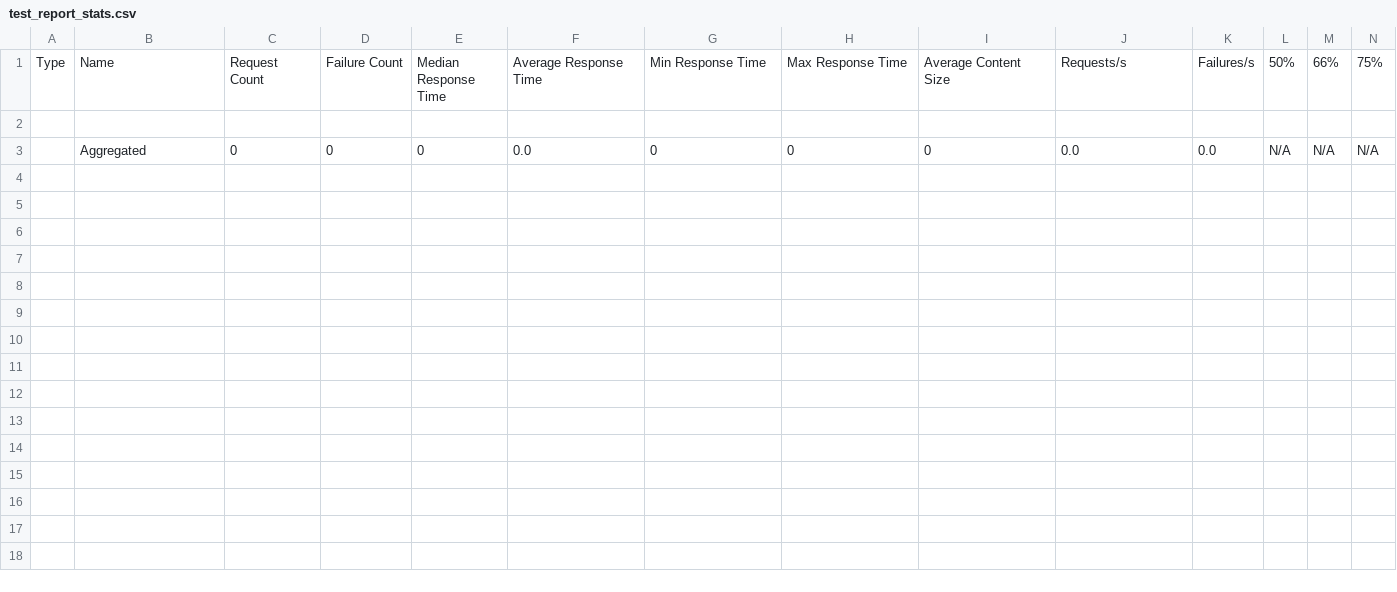
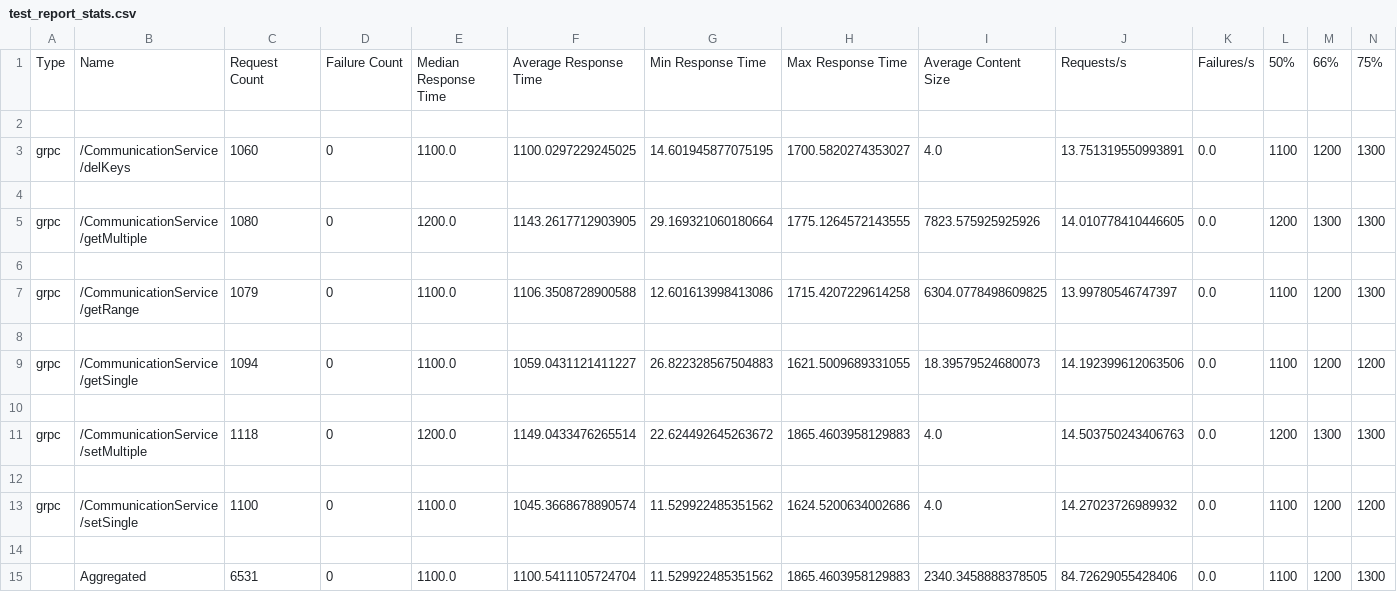
Before and after one commit to riteshCodes/sharded-distributed-databases, a CSV file: client-env/test_report_stats.csv, drawn as a sheet; only a part is shown; addresses are those after the commit; rows hold the shown columns only; the diff names each change by its address in the sheet, - before the commit and + after, or states it on an @@ line.

```diff
--- a/client-env/test_report_stats.csv
+++ b/client-env/test_report_stats.csv
+row 3: grpc | /CommunicationService/delKeys | 1060 | 0 | 1100.0 | 1100.0297229245025 | 14.601945877075195 | 1700.5820274353027 | 4.0 | 13.751319550993891 | 0.0 | 1100 | 1200 | 1300
-row 4:  | Aggregated | 0 | 0 | 0 | 0.0 | 0 | 0 | 0 | 0.0 | 0.0 | N/A | N/A | N/A
+row 4: (empty)
+row 5: grpc | /CommunicationService/getMultiple | 1080 | 0 | 1200.0 | 1143.2617712903905 | 29.169321060180664 | 1775.1264572143555 | 7823.575925925926 | 14.010778410446605 | 0.0 | 1200 | 1300 | 1300
+row 6: (empty)
+row 7: grpc | /CommunicationService/getRange | 1079 | 0 | 1100.0 | 1106.3508728900588 | 12.601613998413086 | 1715.4207229614258 | 6304.0778498609825 | 13.99780546747397 | 0.0 | 1100 | 1200 | 1300
+row 8: (empty)
+row 9: grpc | /CommunicationService/getSingle | 1094 | 0 | 1100.0 | 1059.0431121411227 | 26.822328567504883 | 1621.5009689331055 | 18.39579524680073 | 14.192399612063506 | 0.0 | 1100 | 1200 | 1200
+row 10: (empty)
+row 11: grpc | /CommunicationService/setMultiple | 1118 | 0 | 1200.0 | 1149.0433476265514 | 22.624492645263672 | 1865.4603958129883 | 4.0 | 14.503750243406763 | 0.0 | 1200 | 1300 | 1300
+row 12: (empty)
+row 13: grpc | /CommunicationService/setSingle | 1100 | 0 | 1100.0 | 1045.3668678890574 | 11.529922485351562 | 1624.5200634002686 | 4.0 | 14.27023726989932 | 0.0 | 1100 | 1200 | 1200
+row 14: (empty)
+row 15:  | Aggregated | 6531 | 0 | 1100.0 | 1100.5411105724704 | 11.529922485351562 | 1865.4603958129883 | 2340.3458888378505 | 84.72629055428406 | 0.0 | 1100 | 1200 | 1300
```
Also changed, not shown: 73 other files.
